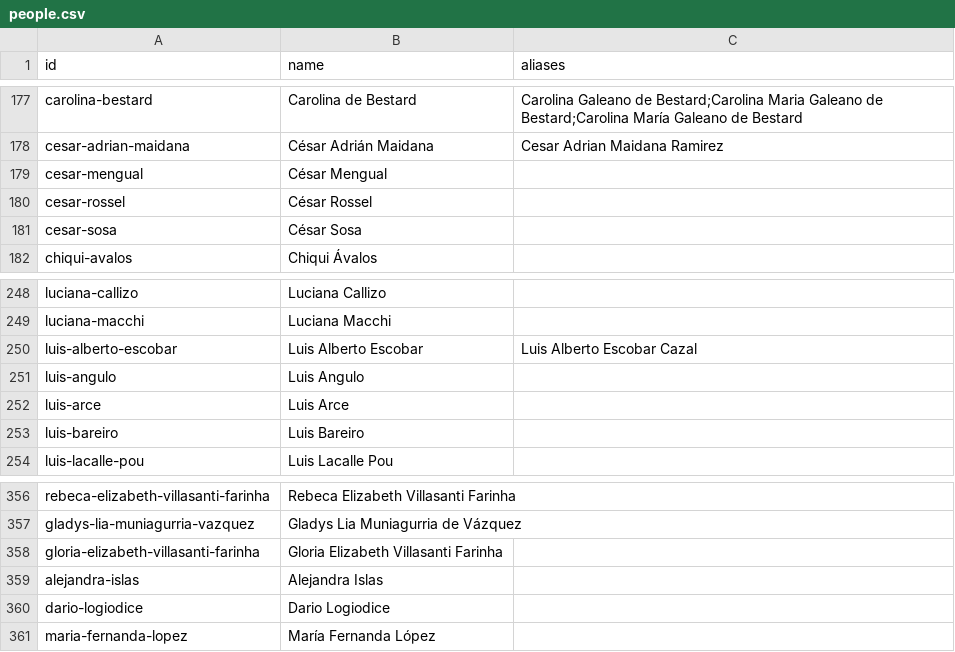
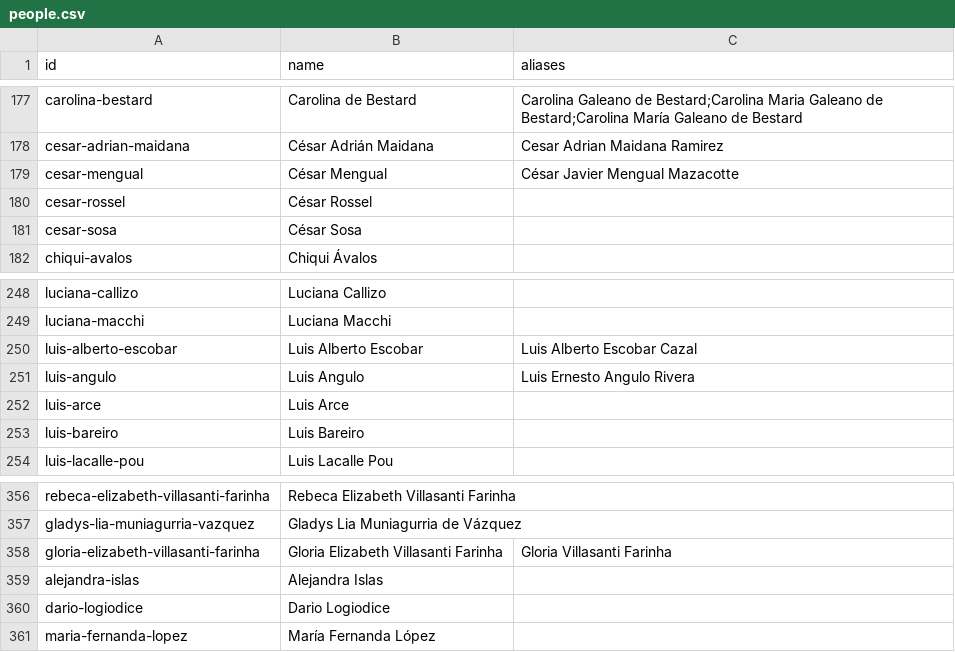
Before and after one commit to neocuella/caso-ueno, a CSV file: data/people.csv, drawn as a sheet; only a part is shown, gaps mark what is left out; the diff covers the shown part only.

```diff
--- a/data/people.csv
+++ b/data/people.csv
@@ -178,3 +178,3 @@ carolina-bestard,Carolina de Bestard,Carolina Galeano de Bestard;Carolina Maria
 cesar-adrian-maidana,César Adrián Maidana,Cesar Adrian Maidana Ramirez
-cesar-mengual,César Mengual,
+cesar-mengual,César Mengual,César Javier Mengual Mazacotte
 cesar-rossel,César Rossel,
@@ -250,3 +250,3 @@ luciana-macchi,Luciana Macchi,
 luis-alberto-escobar,Luis Alberto Escobar,Luis Alberto Escobar Cazal
-luis-angulo,Luis Angulo,
+luis-angulo,Luis Angulo,Luis Ernesto Angulo Rivera
 luis-arce,Luis Arce,
@@ -357,3 +357,3 @@ rebeca-elizabeth-villasanti-farinha,Rebeca Elizabeth Villasanti Farinha,
 gladys-lia-muniagurria-vazquez,Gladys Lia Muniagurria de Vázquez,
-gloria-elizabeth-villasanti-farinha,Gloria Elizabeth Villasanti Farinha,
+gloria-elizabeth-villasanti-farinha,Gloria Elizabeth Villasanti Farinha,Gloria Villasanti Farinha
 alejandra-islas,Alejandra Islas,
```
Also changed, not shown: 11 added rows and 4 edited cells elsewhere in this file, data/events.csv, 2 other files.
